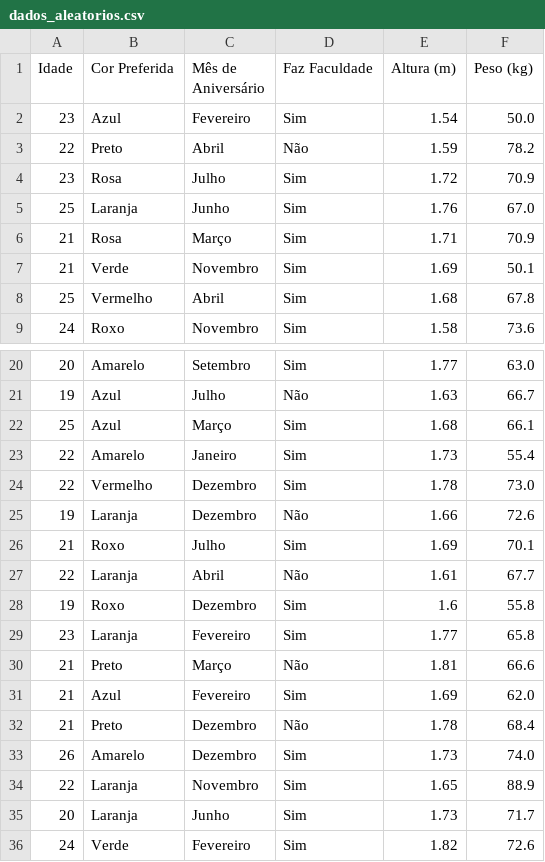
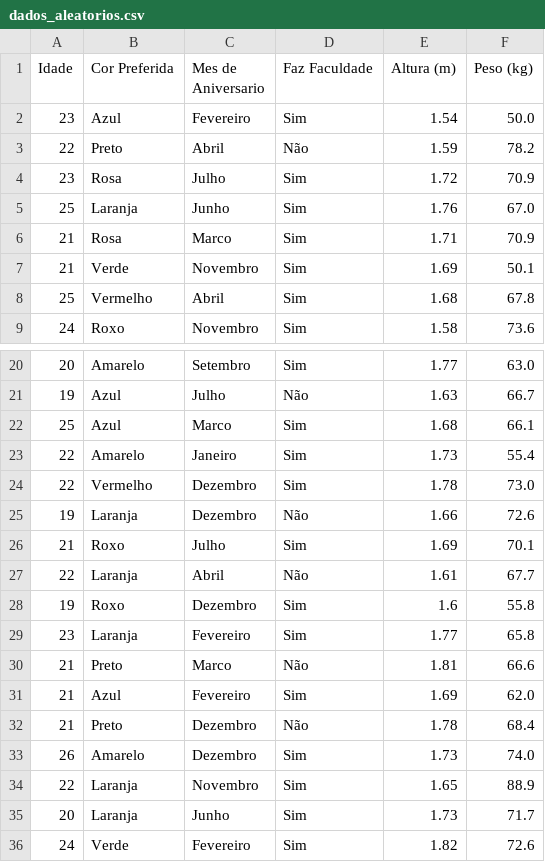
Before and after one commit to Rafael-Julio-2242/projeto_estatistica_descritiva, a CSV file: dadosTeste/dados_aleatorios.csv, drawn as a sheet; only a part is shown, gaps mark what is left out.

Commit message:
data: caracteres especiais removidos

```diff
--- a/dadosTeste/dados_aleatorios.csv
+++ b/dadosTeste/dados_aleatorios.csv
@@ -1,2 +1,2 @@
-Idade;Cor Preferida;Mês de Aniversário;Faz Faculdade;Altura (m);Peso (kg)
+Idade;Cor Preferida;Mes de Aniversario;Faz Faculdade;Altura (m);Peso (kg)
 23;Azul;Fevereiro;Sim;1.54;50.0
@@ -5,3 +5,3 @@ Idade;Cor Preferida;Mês de Aniversário;Faz Faculdade;Altura (m);Peso (kg)
 25;Laranja;Junho;Sim;1.76;67.0
-21;Rosa;Março;Sim;1.71;70.9
+21;Rosa;Marco;Sim;1.71;70.9
 21;Verde;Novembro;Sim;1.69;50.1
@@ -21,3 +21,3 @@ Idade;Cor Preferida;Mês de Aniversário;Faz Faculdade;Altura (m);Peso (kg)
 19;Azul;Julho;Não;1.63;66.7
-25;Azul;Março;Sim;1.68;66.1
+25;Azul;Marco;Sim;1.68;66.1
 22;Amarelo;Janeiro;Sim;1.73;55.4
@@ -29,3 +29,3 @@ Idade;Cor Preferida;Mês de Aniversário;Faz Faculdade;Altura (m);Peso (kg)
 23;Laranja;Fevereiro;Sim;1.77;65.8
-21;Preto;Março;Não;1.81;66.6
+21;Preto;Marco;Não;1.81;66.6
 21;Azul;Fevereiro;Sim;1.69;62.0
```
